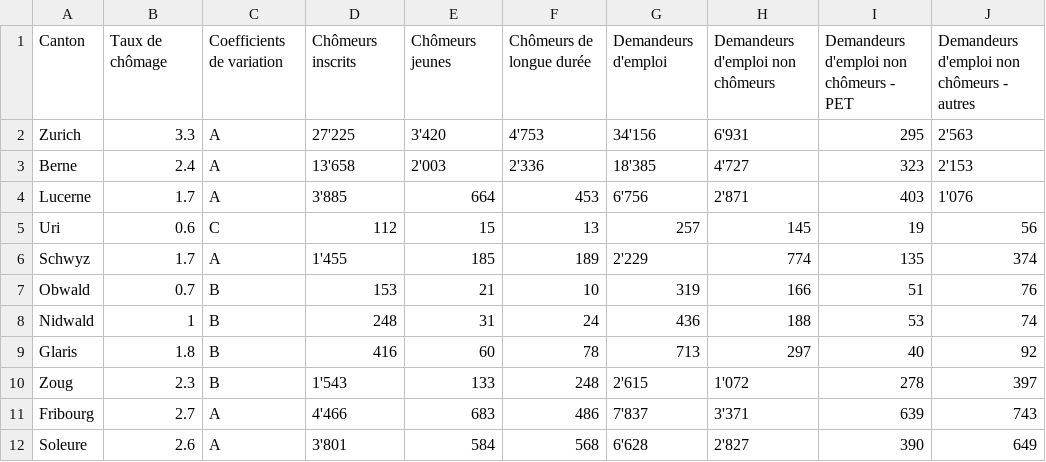
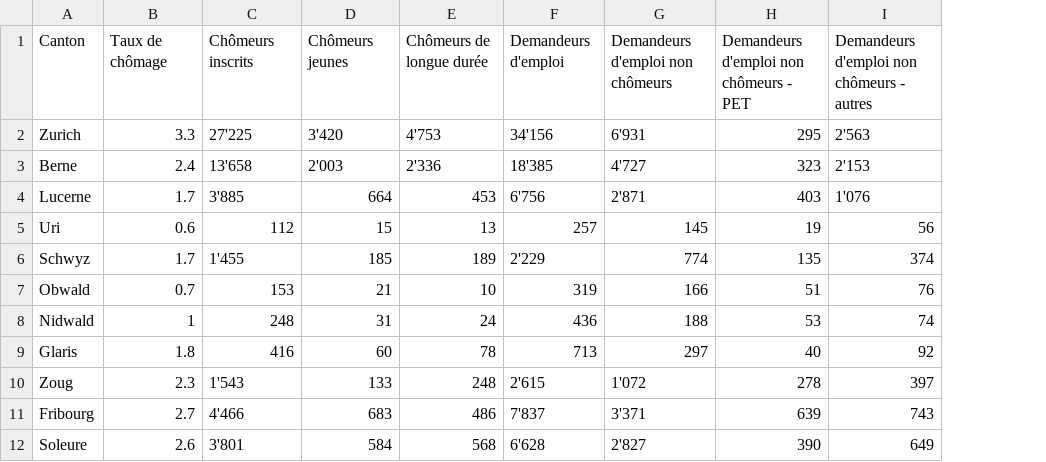
Before and after one commit to adrienruault/ada_molmaru, a CSV file: Homework03/swiss_unemployment_rate.csv, drawn as a sheet; only a part is shown; the diff names each change by its address in the sheet, - before the commit and + after, or states it on an @@ line.

```diff
--- a/Homework03/swiss_unemployment_rate.csv
+++ b/Homework03/swiss_unemployment_rate.csv
-column C, rows 1-12: Coefficients de variation | A | A | A | C | A | B | B | B | B | A | A
```
Also changed, not shown: 2 other files.
